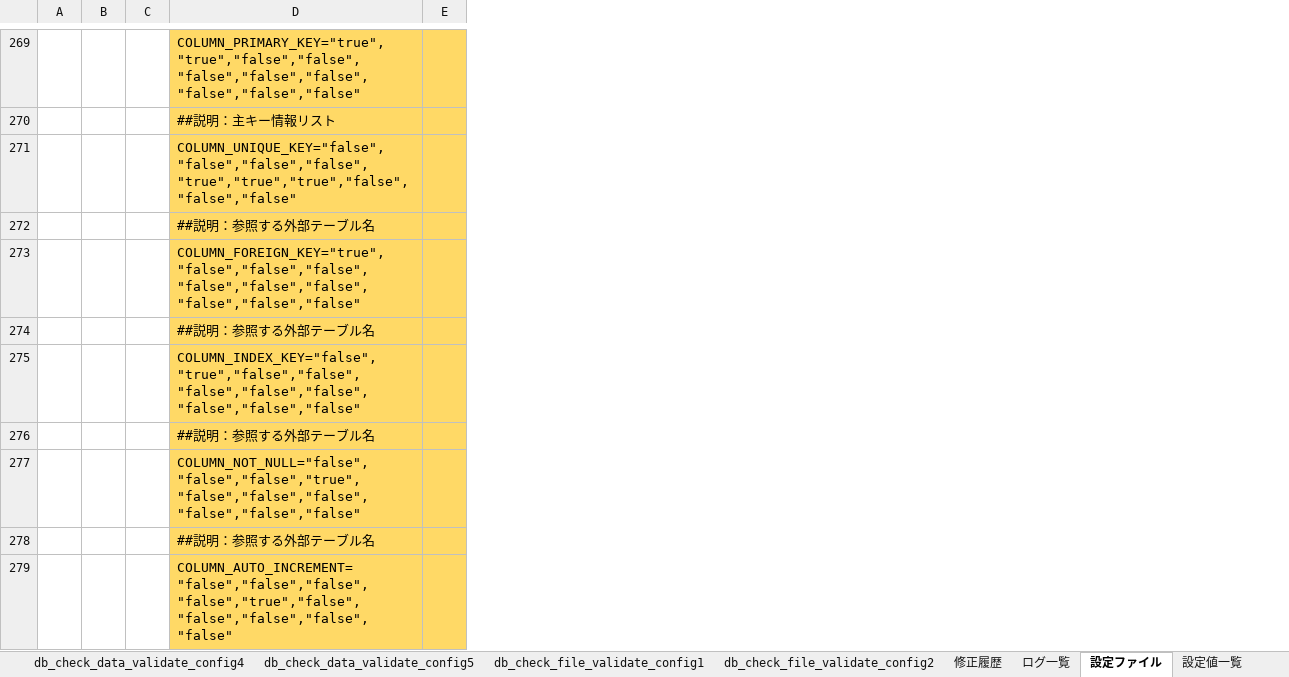
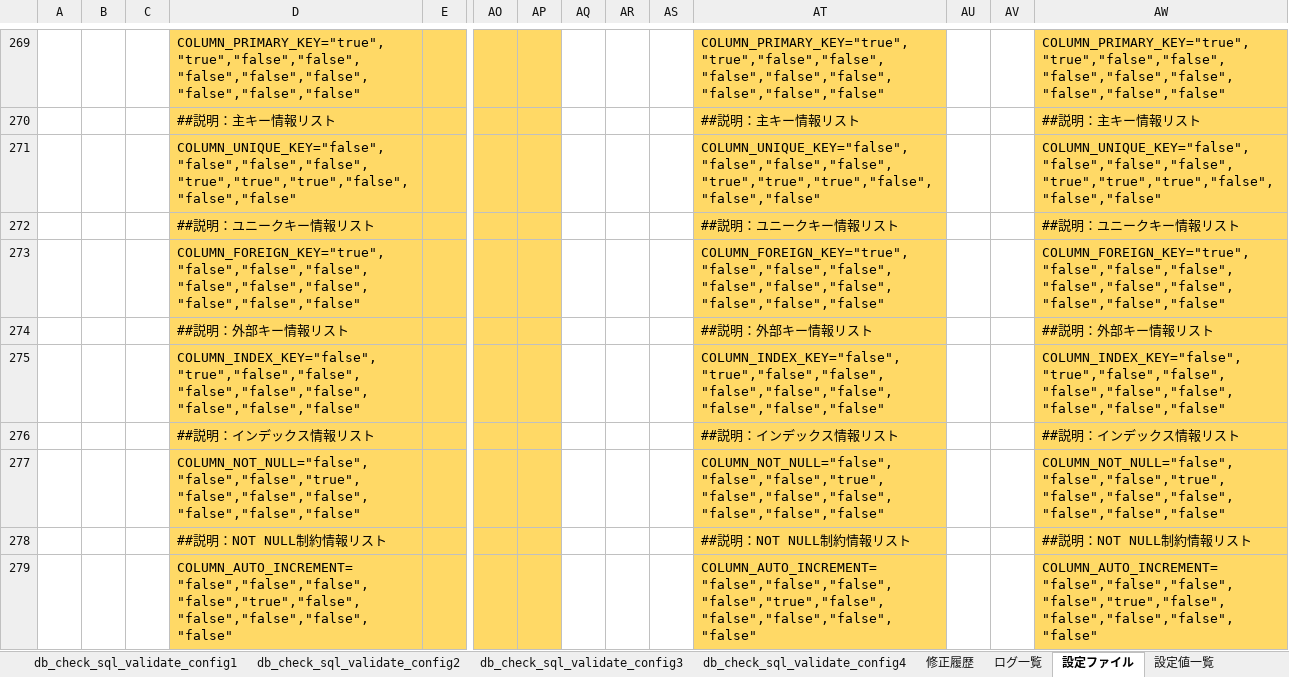
Before and after one commit to DokBak/DokBak.testdata.generator, an Excel workbook: CREATE_DATA/document/CreateData.xlsx, sheet 設定ファイル, drawn as a sheet; only a part is shown, gaps mark what is left out; values as stored, in another font and other column widths than the file's, no borders; the diff covers the shown part only; the diff names each change by its address in the sheet, - before the commit and + after, or states it on an @@ line.

```diff
--- a/CREATE_DATA/document/CreateData.xlsx (sheet 設定ファイル)
+++ b/CREATE_DATA/document/CreateData.xlsx (sheet 設定ファイル)
+sheet tab: db_check_sql_validate_config2
+sheet tab: db_check_sql_validate_config3
+sheet tab: db_check_sql_validate_config4
+column AO, empty
+column AP, empty
+column AQ, empty
+column AR, empty
+column AS, empty
+column AT, rows 269-279: COLUMN_PRIMARY_KEY="true","true","false","false","false","false","false","false","false","false" | ##説明：主キー情報リスト | COLUMN_UNIQUE_KEY="false","false","false","false","true","true","true","false","false","false" | ##説明：ユニークキー情報リスト | COLUMN_FOREIGN_KEY="true","false","false","false","false","false","false","false","false","false" | ##説明：外部キー情報リスト | COLUMN_INDEX_KEY="false","true","false","false","false","false","false","false","false","false" | ##説明：インデックス情報リスト | COLUMN_NOT_NULL="false","false","false","true","false","false","false","false","false","false" | ##説明：NOT NULL制約情報リスト | COLUMN_AUTO_INCREMENT="false","false","false","false","true","false","false","false","false","false"
+column AU, empty
+column AV, empty
+column AW, rows 269-279: COLUMN_PRIMARY_KEY="true","true","false","false","false","false","false","false","false","false" | ##説明：主キー情報リスト | COLUMN_UNIQUE_KEY="false","false","false","false","true","true","true","false","false","false" | ##説明：ユニークキー情報リスト | COLUMN_FOREIGN_KEY="true","false","false","false","false","false","false","false","false","false" | ##説明：外部キー情報リスト | COLUMN_INDEX_KEY="false","true","false","false","false","false","false","false","false","false" | ##説明：インデックス情報リスト | COLUMN_NOT_NULL="false","false","false","true","false","false","false","false","false","false" | ##説明：NOT NULL制約情報リスト | COLUMN_AUTO_INCREMENT="false","false","false","false","true","false","false","false","false","false"
-D272: ##説明：参照する外部テーブル名
+D272: ##説明：ユニークキー情報リスト
-D274: ##説明：参照する外部テーブル名
+D274: ##説明：外部キー情報リスト
-D276: ##説明：参照する外部テーブル名
+D276: ##説明：インデックス情報リスト
-D278: ##説明：参照する外部テーブル名
+D278: ##説明：NOT NULL制約情報リスト
```
Also changed, not shown: 1 added row, 1 removed row, 32 edited cells and merged cells elsewhere in this sheet, sheet db_check_sql_validate_config1, sheet db_check_data_validate_config3, sheet 詳細設計, sheet ログ一覧, sheet db_check_data_validate_config5, sheet db_gen_string_data, 13 more sheets, other sheet tabs, formulas that keep their value, charts or pictures, 6 other files.
